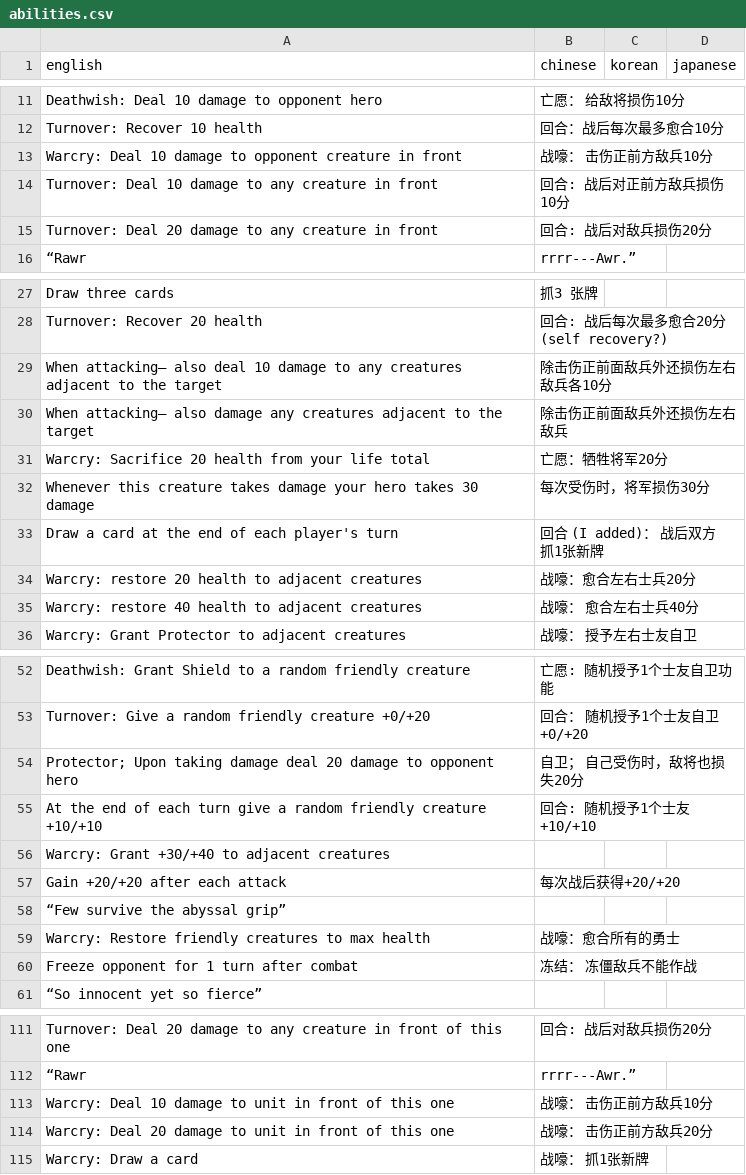
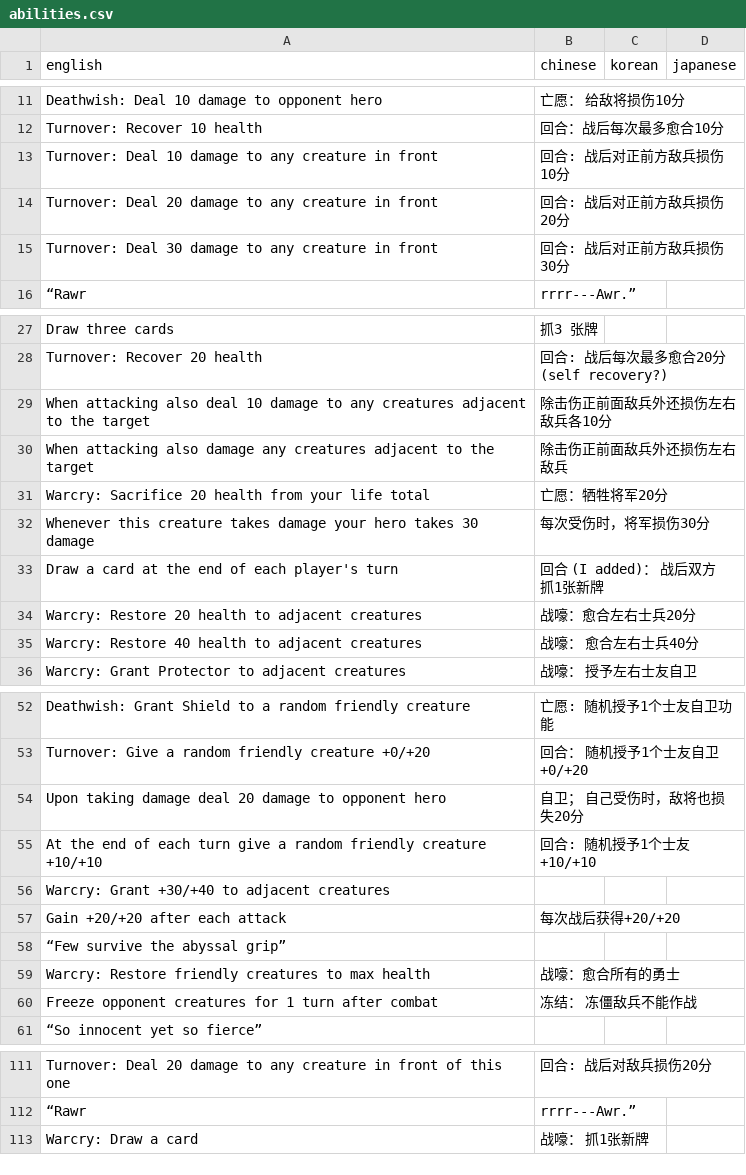
Before and after one commit to warrenshen/battlebound, a CSV file: game/Assets/Resources/Translations/abilities.csv, drawn as a sheet; only a part is shown, gaps mark what is left out.

Commit message:
Sync some translations for cards

```diff
--- a/game/Assets/Resources/Translations/abilities.csv
+++ b/game/Assets/Resources/Translations/abilities.csv
@@ -12,5 +12,5 @@ Deathwish: Deal 10 damage to opponent hero,亡愿： 给敌将损伤10分,,,
 Turnover: Recover 10 health,回合：战后每次最多愈合10分,,,
-Warcry: Deal 10 damage to opponent creature in front,战嚎： 击伤正前方敌兵10分,,,
 Turnover: Deal 10 damage to any creature in front,回合: 战后对正前方敌兵损伤10分,,,
-Turnover: Deal 20 damage to any creature in front,回合: 战后对敌兵损伤20分,,,
+Turnover: Deal 20 damage to any creature in front,回合: 战后对正前方敌兵损伤20分,,,
+Turnover: Deal 30 damage to any creature in front,回合: 战后对正前方敌兵损伤30分,,,
 “Rawr, rrrr---Awr.”,,,
@@ -28,4 +28,4 @@ Draw three cards,抓3 张牌,,,
 Turnover: Recover 20 health,回合: 战后每次最多愈合20分 (self recovery?),,,
-When attacking— also deal 10 damage to any creatures adjacent to the target,除击伤正前面敌兵外还损伤左右敌兵各10分,,,
-When attacking— also damage any creatures adjacent to the target,除击伤正前面敌兵外还损伤左右敌兵,,,
+When attacking also deal 10 damage to any creatures adjacent to the target,除击伤正前面敌兵外还损伤左右敌兵各10分,,,
+When attacking also damage any creatures adjacent to the target,除击伤正前面敌兵外还损伤左右敌兵,,,
 Warcry: Sacrifice 20 health from your life total,亡愿：牺牲将军20分,,,
@@ -33,4 +33,4 @@ Whenever this creature takes damage your hero takes 30 damage,每次受伤时，
 Draw a card at the end of each player's turn,回合 (I added)： 战后双方抓1张新牌,,,
-Warcry: restore 20 health to adjacent creatures,战嚎：愈合左右士兵20分,,,
-Warcry: restore 40 health to adjacent creatures,战嚎： 愈合左右士兵40分,,,
+Warcry: Restore 20 health to adjacent creatures,战嚎：愈合左右士兵20分,,,
+Warcry: Restore 40 health to adjacent creatures,战嚎： 愈合左右士兵40分,,,
 Warcry: Grant Protector to adjacent creatures,战嚎： 授予左右士友自卫,,,
@@ -53,3 +53,3 @@ Deathwish: Grant Shield to a random friendly creature,亡愿: 随机授予1个
 Turnover: Give a random friendly creature +0/+20,回合： 随机授予1个士友自卫+0/+20,,,
-Protector; Upon taking damage deal 20 damage to opponent hero,自卫； 自己受伤时，敌将也损失20分,,,
+Upon taking damage deal 20 damage to opponent hero,自卫； 自己受伤时，敌将也损失20分,,,
 At the end of each turn give a random friendly creature +10/+10,回合:  随机授予1个士友+10/+10,,,
@@ -59,3 +59,3 @@ Gain +20/+20 after each attack,每次战后获得+20/+20,,,
 Warcry: Restore friendly creatures to max health,战嚎：愈合所有的勇士,,,
-Freeze opponent for 1 turn after combat,冻结： 冻僵敌兵不能作战,,,
+Freeze opponent creatures for 1 turn after combat,冻结： 冻僵敌兵不能作战,,,
 “So innocent yet so fierce”,,,,
@@ -112,4 +112,2 @@ Turnover: Deal 20 damage to any creature in front of this one,回合: 战后对
 “Rawr, rrrr---Awr.”,,,
-Warcry: Deal 10 damage to unit in front of this one,战嚎： 击伤正前方敌兵10分,,,
-Warcry: Deal 20 damage to unit in front of this one,战嚎： 击伤正前方敌兵20分,,,
 Warcry: Draw a card,战嚎： 抓1张新牌,,,
```
Also changed, not shown: 4 other files.
